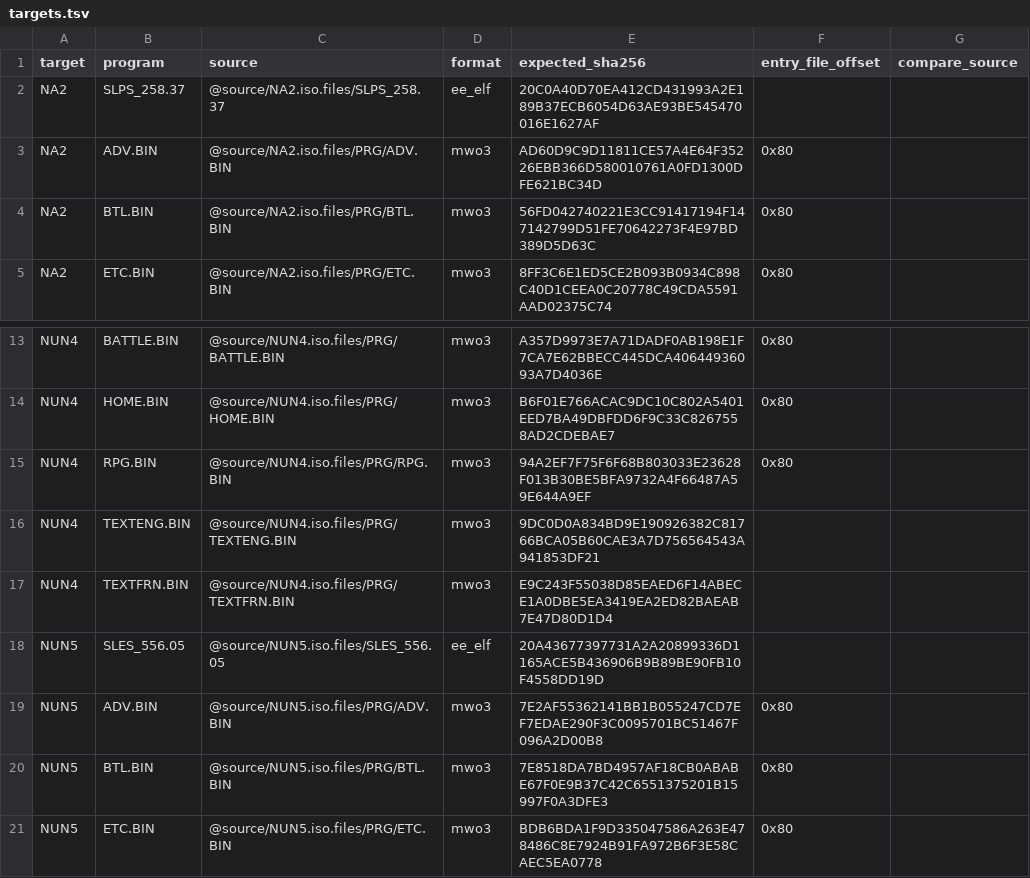
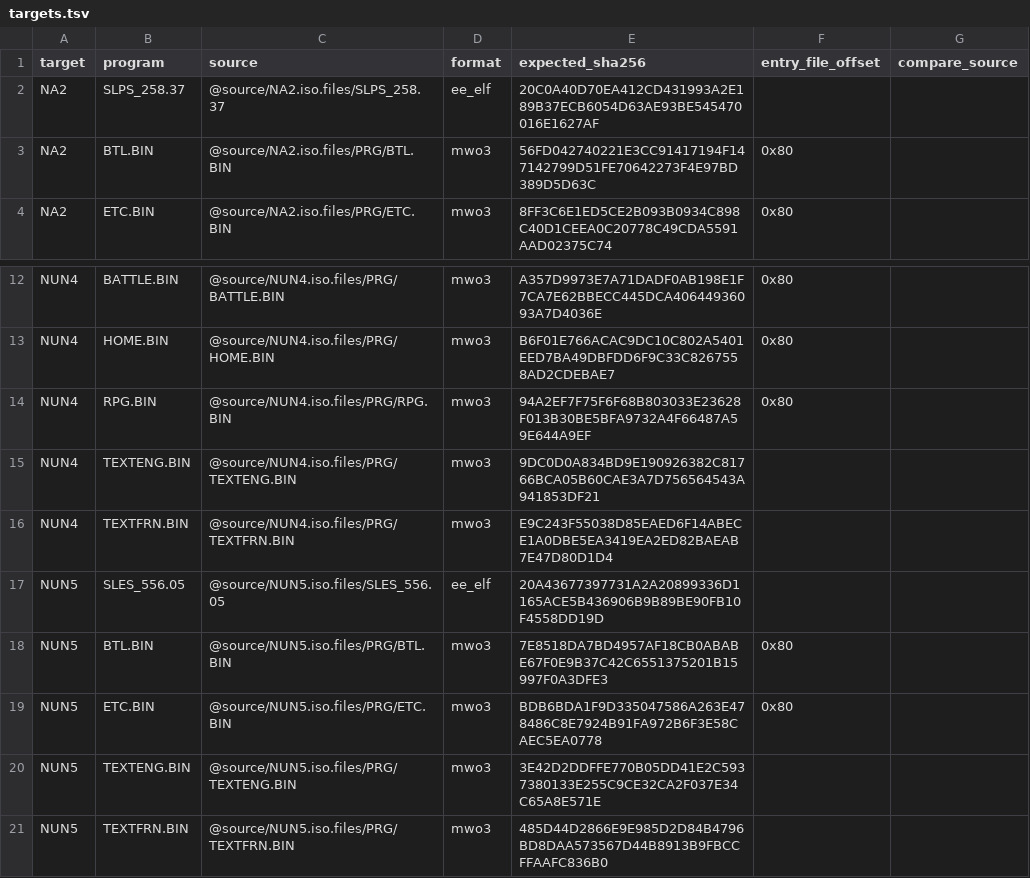
Before and after one commit to solid1353/UN-Workshop, a TSV file: scripts/ghidra/targets.tsv, drawn as a sheet; only a part is shown, gaps mark what is left out; the shorter side is filled out with more unchanged rows.

Commit message:
Drop the out-of-scope Master Mode overlay ADV.BIN from the Ghidra targets; its programs, exports and summaries are removed from the NA2 and NUN5 archives, and the matching tool no longer needs to skip it

```diff
--- a/scripts/ghidra/targets.tsv
+++ b/scripts/ghidra/targets.tsv
@@ -2,3 +2,2 @@ target	program	source	format	expected_sha256	entry_file_offset	compare_source
 NA2	SLPS_258.37	@source/NA2.iso.files/SLPS_258.37	ee_elf	20C0A40D70EA412CD431993A2E189B37ECB6054D63AE93BE545470016E1627AF
-NA2	ADV.BIN	@source/NA2.iso.files/PRG/ADV.BIN	mwo3	AD60D9C9D11811CE57A4E64F35226EBB366D580010761A0FD1300DFE621BC34D	0x80
 NA2	BTL.BIN	@source/NA2.iso.files/PRG/BTL.BIN	mwo3	56FD042740221E3CC91417194F147142799D51FE70642273F4E97BD389D5D63C	0x80
@@ -18,3 +17,2 @@ NUN4	TEXTFRN.BIN	@source/NUN4.iso.files/PRG/TEXTFRN.BIN	mwo3	E9C243F55038D85EAED
 NUN5	SLES_556.05	@source/NUN5.iso.files/SLES_556.05	ee_elf	20A43677397731A2A20899336D1165ACE5B436906B9B89BE90FB10F4558DD19D
-NUN5	ADV.BIN	@source/NUN5.iso.files/PRG/ADV.BIN	mwo3	7E2AF55362141BB1B055247CD7EF7EDAE290F3C0095701BC51467F096A2D00B8	0x80
 NUN5	BTL.BIN	@source/NUN5.iso.files/PRG/BTL.BIN	mwo3	7E8518DA7BD4957AF18CB0ABABE67F0E9B37C42C6551375201B15997F0A3DFE3	0x80
```
Also changed, not shown: 1 other file.
